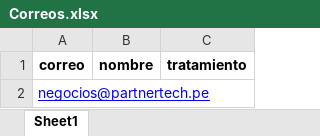
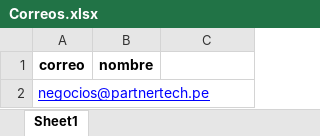
Before and after one commit to Franco-G/Correos-Masivos-Partner-Tech, an Excel workbook: Correos.xlsx, sheet Sheet1, drawn as a sheet; values as stored, in another font and other column widths than the file's, no borders; the diff names each change by its address in the sheet, - before the commit and + after, or states it on an @@ line.

```diff
--- a/Correos.xlsx (sheet Sheet1)
+++ b/Correos.xlsx (sheet Sheet1)
-C1: tratamiento
+C1: (empty)
```
Also changed, not shown: 1 other file.
